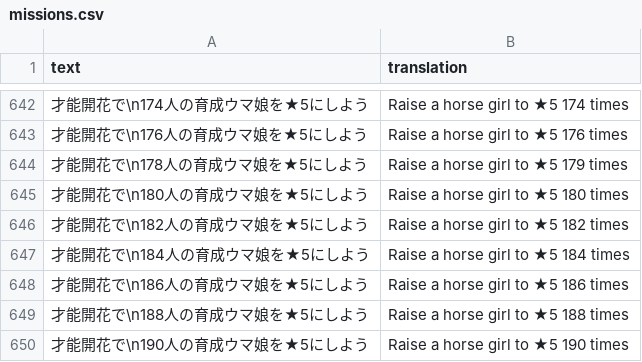
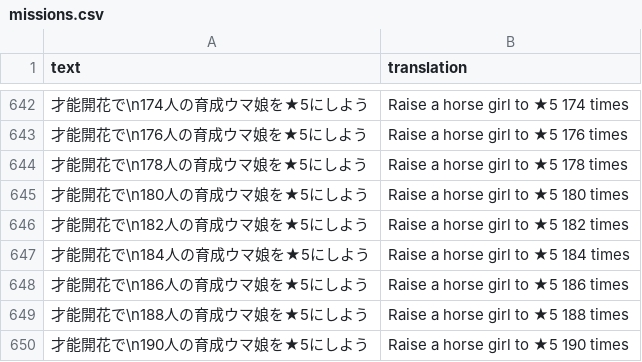
Before and after one commit to FabulousCupcake/umamusume-db-translate, a CSV file: src/data/missions.csv, drawn as a sheet; only a part is shown, gaps mark what is left out.

Commit message:
Update src/data/missions.csv
Co-authored-by: FabulousCupcake <mail.fabulous.cupcake@gmail.com>

```diff
--- a/src/data/missions.csv
+++ b/src/data/missions.csv
@@ -643,3 +643,3 @@
 "才能開花で\n176人の育成ウマ娘を★5にしよう","Raise a horse girl to ★5 176 times"
-"才能開花で\n178人の育成ウマ娘を★5にしよう","Raise a horse girl to ★5 179 times"
+"才能開花で\n178人の育成ウマ娘を★5にしよう","Raise a horse girl to ★5 178 times"
 "才能開花で\n180人の育成ウマ娘を★5にしよう","Raise a horse girl to ★5 180 times"
```
